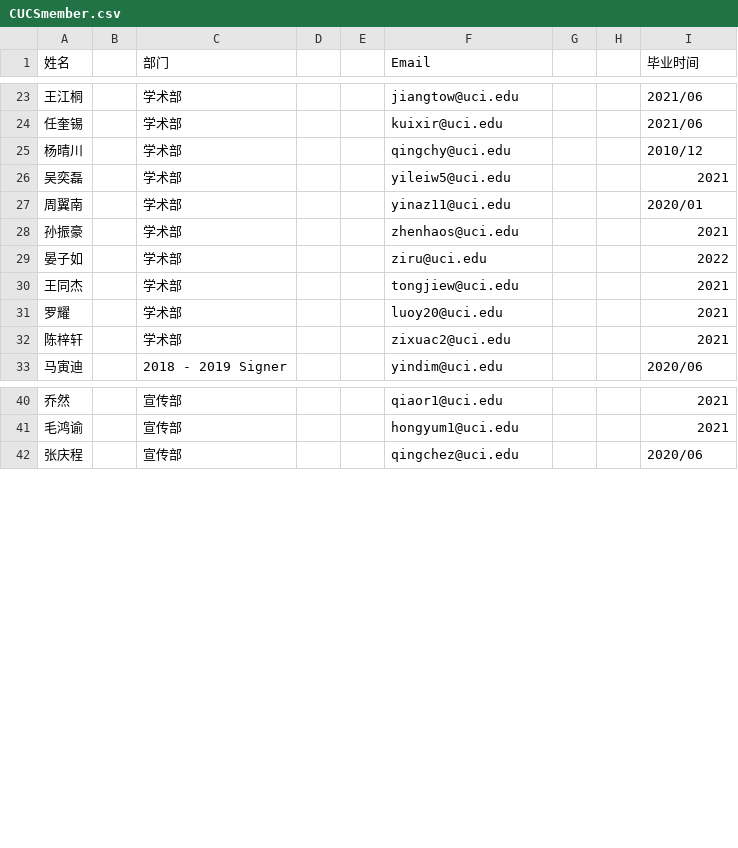
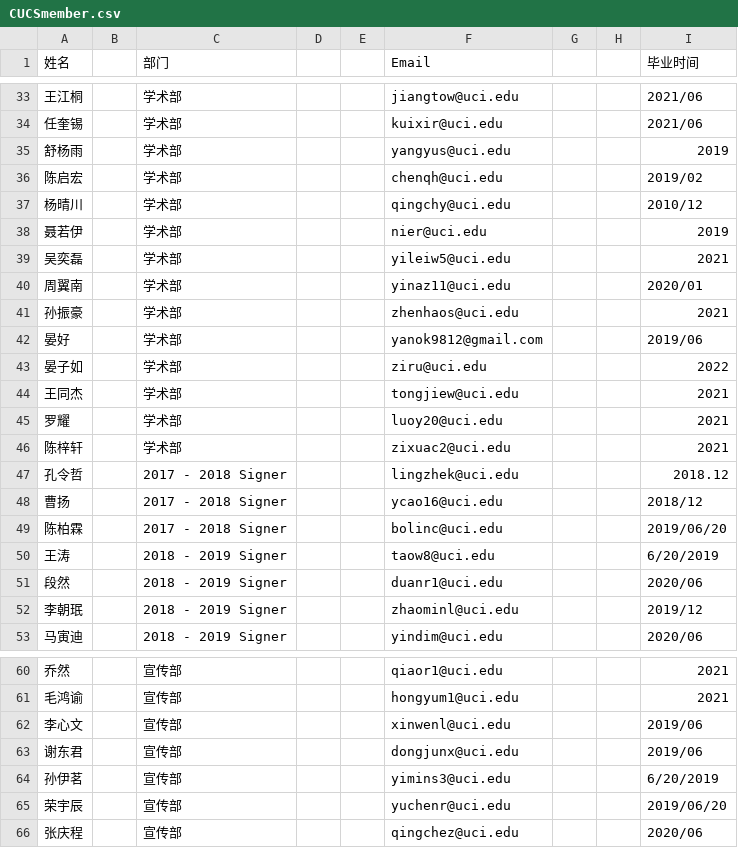
Before and after one commit to ChineseUnionInComputerScienceUCI/CUCSAlumni, a CSV file: db/CUCSmember.csv, drawn as a sheet; only a part is shown, gaps mark what is left out; the diff covers the shown part only.

```diff
--- a/db/CUCSmember.csv
+++ b/db/CUCSmember.csv
@@ -24,3 +34,6 @@
 任奎锡,,学术部,,,kuixir@uci.edu,,,2021/06
+舒杨雨,,学术部,,,yangyus@uci.edu,,,2019
+陈启宏,,学术部,,,chenqh@uci.edu,,,2019/02
 杨晴川,,学术部,,,qingchy@uci.edu,,,2010/12
+聂若伊,,学术部,,,nier@uci.edu,,,2019
 吴奕磊,,学术部,,,yileiw5@uci.edu,,,2021
@@ -28,2 +41,3 @@
 孙振豪,,学术部,,,zhenhaos@uci.edu,,,2021
+晏好,,学术部,,,yanok9812@gmail.com,,,2019/06
 晏子如,,学术部,,,ziru@uci.edu,,,2022
@@ -32,2 +46,8 @@
 陈梓轩,,学术部,,,zixuac2@uci.edu,,,2021
+孔令哲,,2017 - 2018 Signer,,,lingzhek@uci.edu,,,2018.12
+曹扬,,2017 - 2018 Signer,,,ycao16@uci.edu,,,2018/12
+陈柏霖,,2017 - 2018 Signer,,,bolinc@uci.edu,,,2019/06/20
+王涛,,2018 - 2019 Signer,,,taow8@uci.edu,,,6/20/2019
+段然,,2018 - 2019 Signer,,,duanr1@uci.edu,,,2020/06
+李朝珉,,2018 - 2019 Signer,,,zhaominl@uci.edu,,,2019/12
 马寅迪,,2018 - 2019 Signer,,,yindim@uci.edu,,,2020/06
@@ -41,2 +61,6 @@
 毛鸿谕,,宣传部,,,hongyum1@uci.edu,,,2021
+李心文,,宣传部,,,xinwenl@uci.edu,,,2019/06
+谢东君,,宣传部,,,dongjunx@uci.edu,,,2019/06
+孙伊茗,,宣传部,,,yimins3@uci.edu,,,6/20/2019
+荣宇辰,,宣传部,,,yuchenr@uci.edu,,,2019/06/20
 张庆程,,宣传部,,,qingchez@uci.edu,,,2020/06
```
Also changed, not shown: 14 added rows elsewhere in this file, 16 other files.
